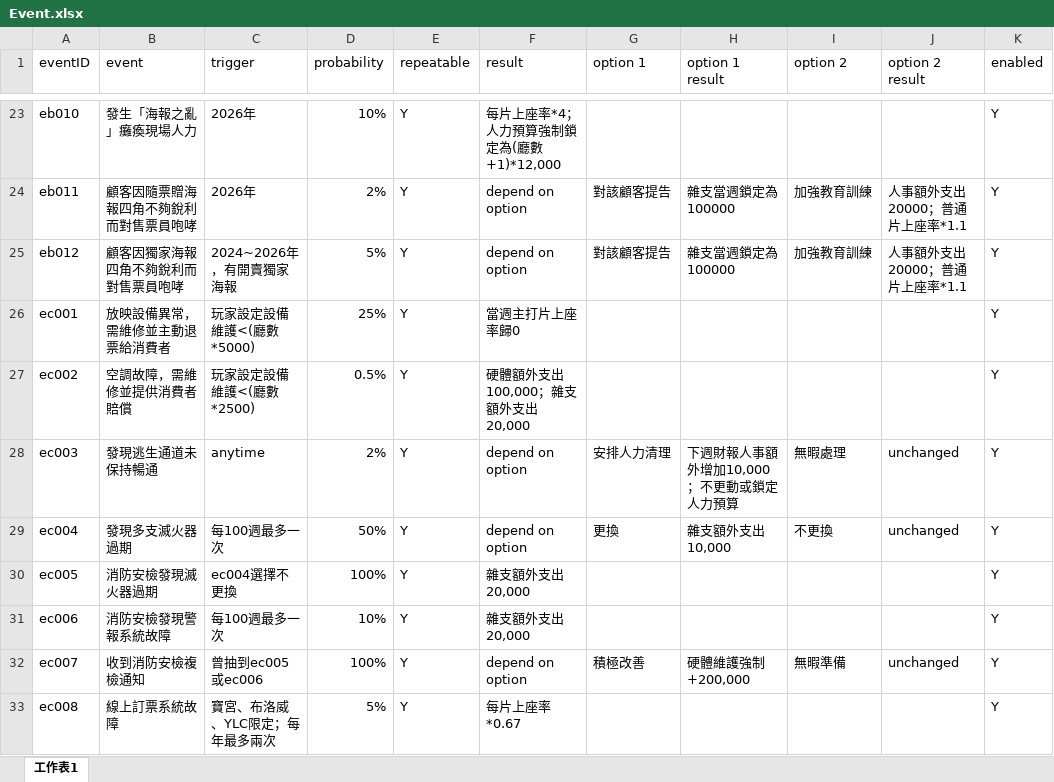
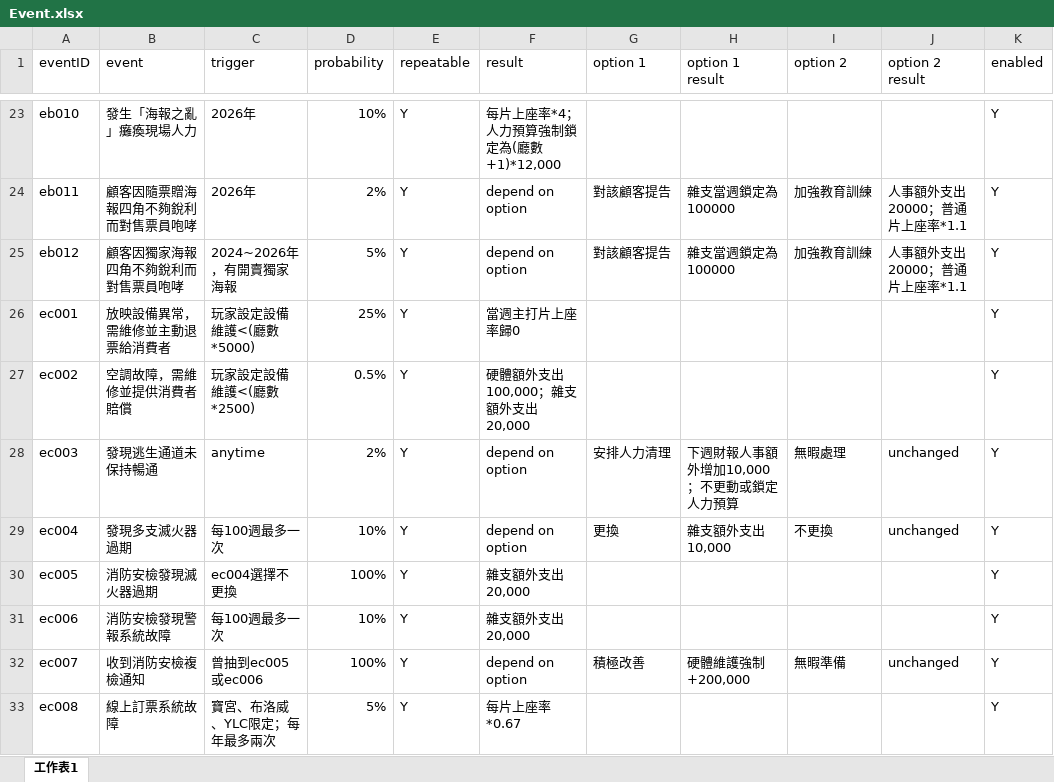
Before and after one commit to lhx2026-seven/CineMan, an Excel workbook: data/source/Event.xlsx, sheet 工作表1, drawn as a sheet; only a part is shown, gaps mark what is left out; values as stored, in another font and other column widths than the file's, no borders; the diff names each change by its address in the sheet, - before the commit and + after, or states it on an @@ line.

Commit message:
Reduce expired fire extinguisher event weight to 0.1

```diff
--- a/data/source/Event.xlsx (sheet 工作表1)
+++ b/data/source/Event.xlsx (sheet 工作表1)
-D29 (probability): 50%
+D29 (probability): 10%
```
Also changed, not shown: 6 other files.
